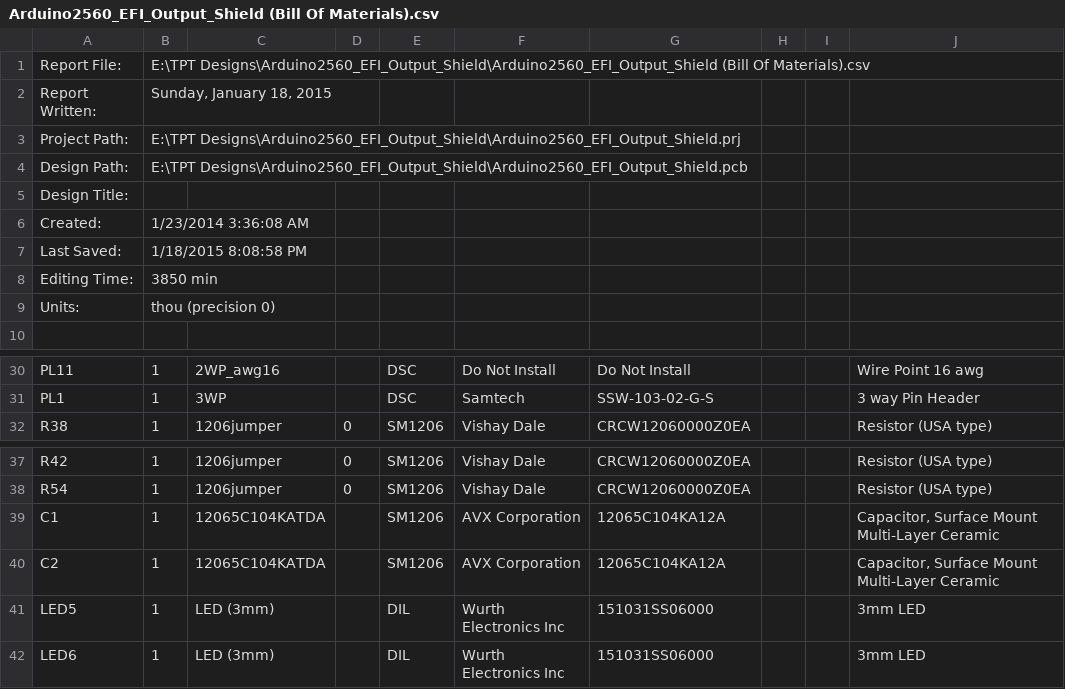
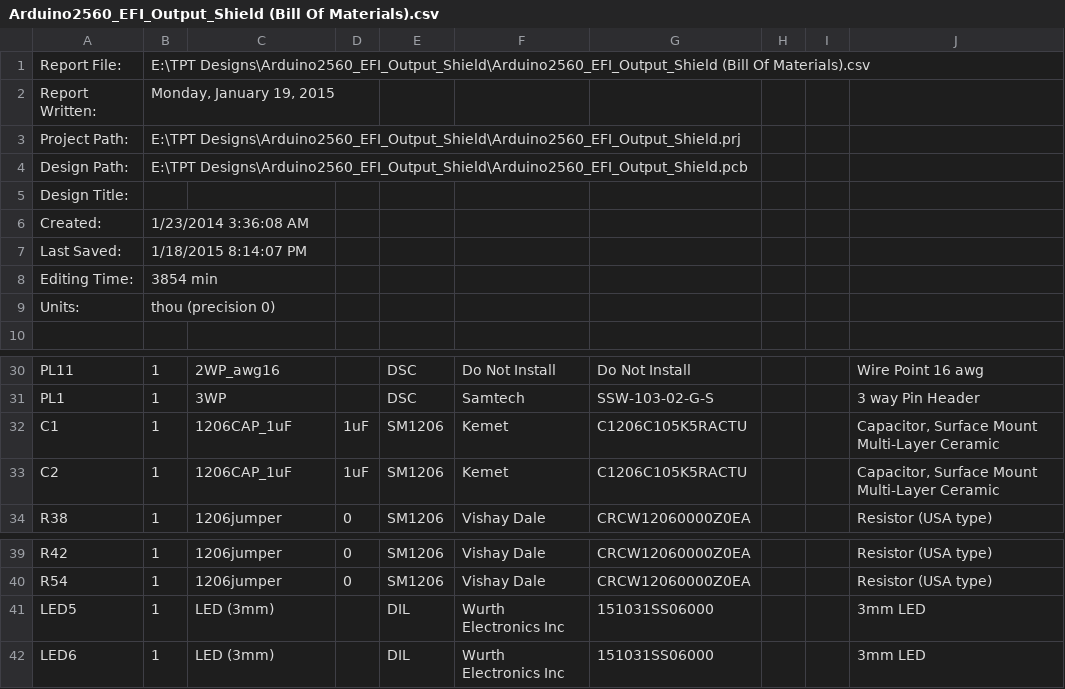
Before and after one commit to plazomat/Arduino2560_EFI_Output_Shield, a CSV file: BOM/Arduino2560_EFI_Output_Shield (Bill Of Materials).csv, drawn as a sheet; only a part is shown, gaps mark what is left out; removed rows and columns are numbered as before the commit, all else as after; the diff names each change by its address in the sheet, - before the commit and + after, or states it on an @@ line.

Commit message:
BOM Update
BOM Update - should be final for rev 0.1

```diff
--- a/BOM/Arduino2560_EFI_Output_Shield (Bill Of Materials).csv
+++ b/BOM/Arduino2560_EFI_Output_Shield (Bill Of Materials).csv
-B2: Sunday, January 18, 2015
+B2: Monday, January 19, 2015
-B7: 1/18/2015 8:08:58 PM
+B7: 1/18/2015 8:14:07 PM
-B8: 3850 min
+B8: 3854 min
+row 32: C1 | 1 | 1206CAP_1uF | 1uF | SM1206 | Kemet | C1206C105K5RACTU |  |  | Capacitor, Surface Mount Multi-Layer Ceramic
+row 33: C2 | 1 | 1206CAP_1uF | 1uF | SM1206 | Kemet | C1206C105K5RACTU |  |  | Capacitor, Surface Mount Multi-Layer Ceramic
-row 39: C1 | 1 | 12065C104KATDA |  | SM1206 | AVX Corporation | 12065C104KA12A |  |  | Capacitor, Surface Mount Multi-Layer Ceramic
-row 40: C2 | 1 | 12065C104KATDA |  | SM1206 | AVX Corporation | 12065C104KA12A |  |  | Capacitor, Surface Mount Multi-Layer Ceramic
```
